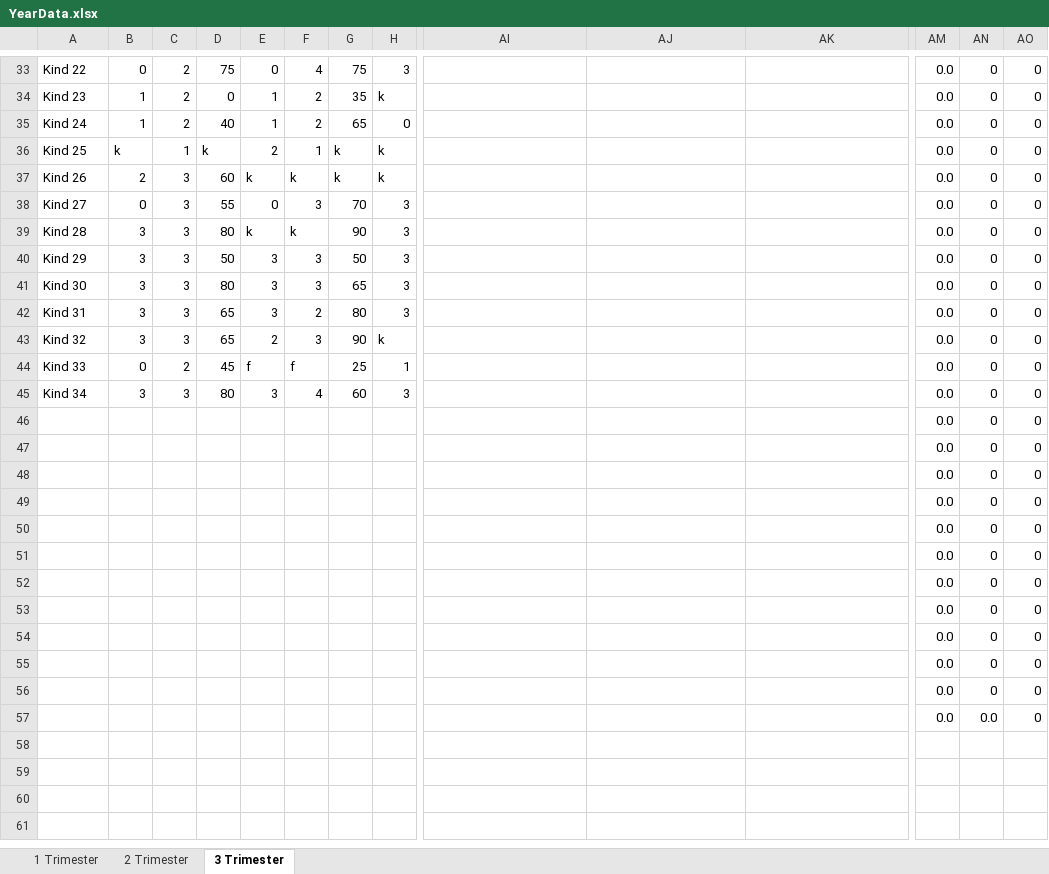
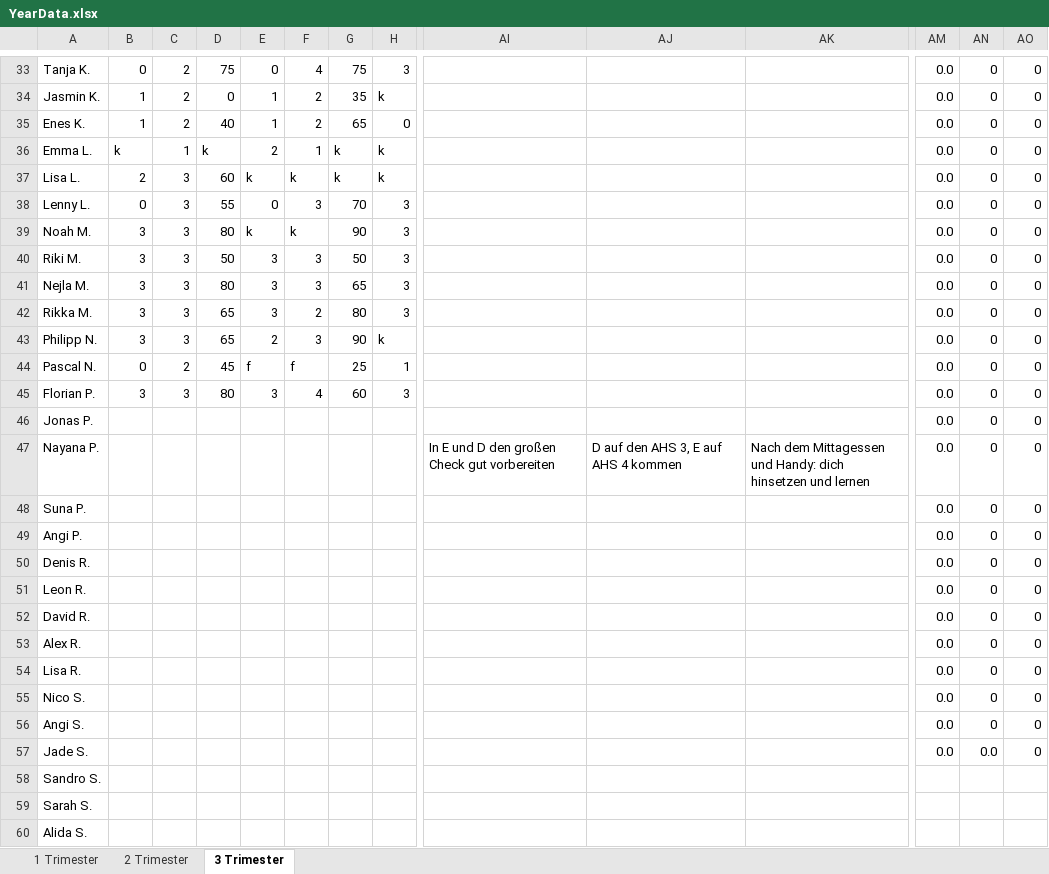
Before and after one commit to Dadissimo/Damsy, an Excel workbook: data/YearData.xlsx, sheet 3 Trimester, drawn as a sheet; only a part is shown, gaps mark what is left out; values as stored, in another font and other column widths than the file's, no cell formats; removed rows and columns are numbered as before the commit, all else as after; rows hold the shown columns only; the diff covers the shown part only; the diff names each change by its address in the sheet, - before the commit and + after, or states it on an @@ line.

```diff
--- a/data/YearData.xlsx (sheet 3 Trimester)
+++ b/data/YearData.xlsx (sheet 3 Trimester)
-A33: Kind 22
+A33: Tanja K.
-A34: Kind 23
+A34: Jasmin K.
-A35: Kind 24
+A35: Enes K.
-A36: Kind 25
+A36: Emma L.
-A37: Kind 26
+A37: Lisa L.
-A38: Kind 27
+A38: Lenny L.
-A39: Kind 28
+A39: Noah M.
-A40: Kind 29
+A40: Riki M.
-A41: Kind 30
+A41: Nejla M.
-A42: Kind 31
+A42: Rikka M.
-A43: Kind 32
+A43: Philipp N.
-A44: Kind 33
+A44: Pascal N.
-A45: Kind 34
+A45: Florian P.
-A46: (empty)
+A46: Jonas P.
-row 47:  |  |  |  |  |  |  |  |  |  |  | 0.0 | 0 | 0
+row 47: Nayana P. |  |  |  |  |  |  |  | In E und D den großen Check gut vorbereiten | D auf den AHS 3, E auf AHS 4 kommen | Nach dem Mittagessen und Handy: dich hinsetzen und lernen | 0.0 | 0 | 0
-A48: (empty)
+A48: Suna P.
-A49: (empty)
+A49: Angi P.
-A50: (empty)
+A50: Denis R.
-A51: (empty)
+A51: Leon R.
-A52: (empty)
+A52: David R.
-A53: (empty)
+A53: Alex R.
-A54: (empty)
+A54: Lisa R.
-A55: (empty)
+A55: Nico S.
-A56: (empty)
+A56: Angi S.
-A57: (empty)
+A57: Jade S.
+row 58: Sandro S.
+row 59: Sarah S.
+row 60: Alida S.
```
Also changed, not shown: 126 added rows and 27 edited cells elsewhere in this sheet, sheet 1 Trimester, sheet 2 Trimester, cell formats, 4 other files.
